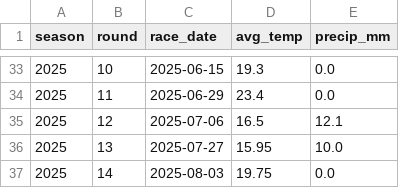
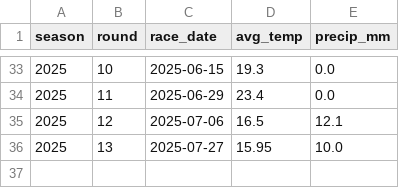
Before and after one commit to archikkula/formula1nsights, a CSV file: backend/data/race_weather.csv, drawn as a sheet; only a part is shown, gaps mark what is left out.

```diff
--- a/backend/data/race_weather.csv
+++ b/backend/data/race_weather.csv
@@ -36,2 +36 @@ season,round,race_date,avg_temp,precip_mm
 2025,13,2025-07-27,15.95,10.0
-2025,14,2025-08-03,19.75,0.0
```
Also changed, not shown: backend/data/race_history.csv, 11 other files.
